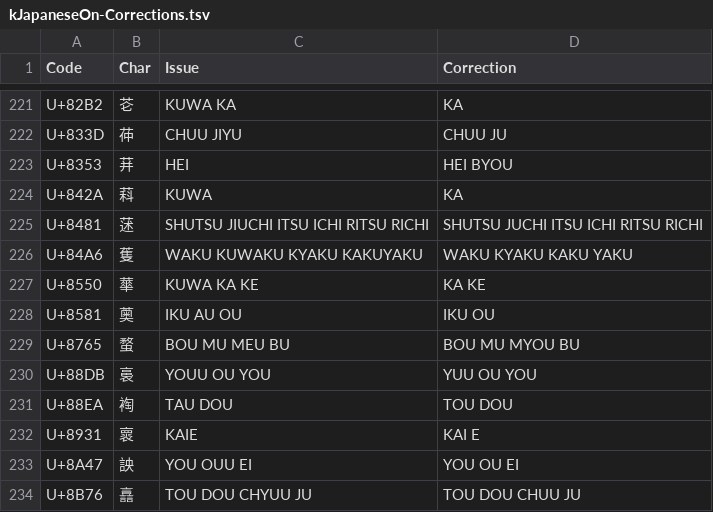
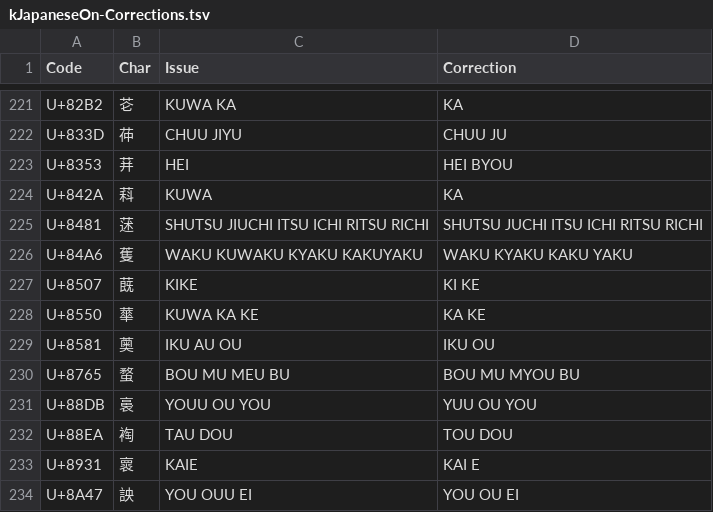
Before and after one commit to tonton-pixel/Unihan-kJapaneseKun-kJapaneseOn-Error-Report, a TSV file: kJapaneseOn-Corrections.tsv, drawn as a sheet; only a part is shown, gaps mark what is left out; the shorter side is filled out with more unchanged rows; the diff names each change by its address in the sheet, - before the commit and + after, or states it on an @@ line.

```diff
--- a/kJapaneseOn-Corrections.tsv
+++ b/kJapaneseOn-Corrections.tsv
+row 227: U+8507 | 蔇 | KIKE | KI KE
```
Also changed, not shown: kJapaneseKun-Corrections.tsv, 4 other files.
